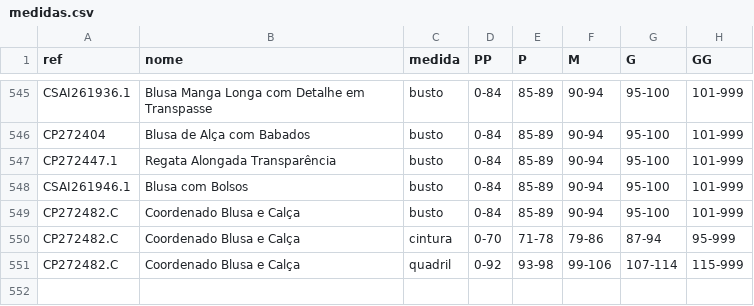
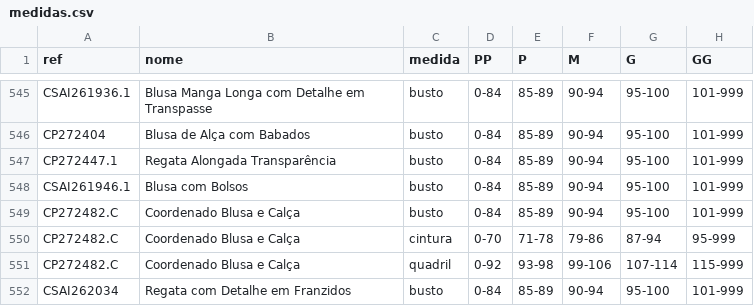
Before and after one commit to joaobressann-lab/medidas-carlota, a CSV file: medidas.csv, drawn as a sheet; only a part is shown, gaps mark what is left out.

```diff
--- a/medidas.csv
+++ b/medidas.csv
@@ -551 +551,2 @@ CP272482.C;Coordenado Blusa e Calça;cintura;0-70;71-78;79-86;87-94;95-999
 CP272482.C;Coordenado Blusa e Calça;quadril;0-92;93-98;99-106;107-114;115-999
+CSAI262034;Regata com Detalhe em Franzidos;busto;0-84;85-89;90-94;95-100;101-999
```
